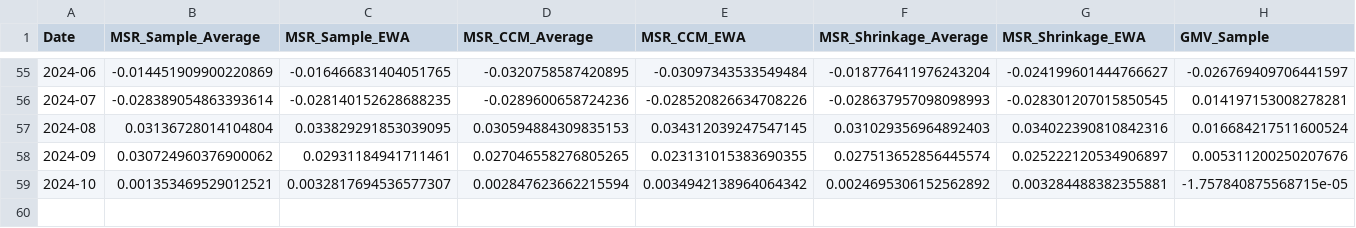
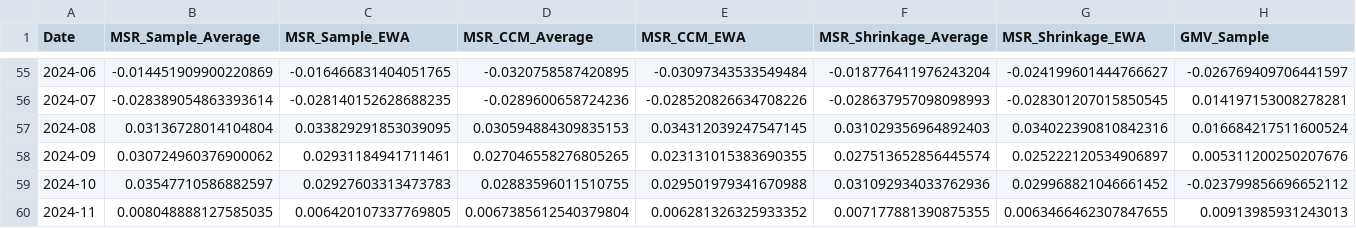
Before and after one commit to Bashlykov-Nikita/Creating-Portfolios, a CSV file: backtest_portfolios_data/DAX_backtest_portfolios.csv, drawn as a sheet; only a part is shown, gaps mark what is left out; rows hold the shown columns only; the diff covers the shown part only; the diff names each change by its address in the sheet, - before the commit and + after, or states it on an @@ line.

```diff
--- a/backtest_portfolios_data/DAX_backtest_portfolios.csv
+++ b/backtest_portfolios_data/DAX_backtest_portfolios.csv
-B59 (MSR_Sample_Average): 0.001353469529012521
+B59 (MSR_Sample_Average): 0.03547710586882597
-C59 (MSR_Sample_EWA): 0.0032817694536577307
+C59 (MSR_Sample_EWA): 0.02927603313473783
-D59 (MSR_CCM_Average): 0.002847623662215594
+D59 (MSR_CCM_Average): 0.02883596011510755
-E59 (MSR_CCM_EWA): 0.0034942138964064342
+E59 (MSR_CCM_EWA): 0.029501979341670988
-F59 (MSR_Shrinkage_Average): 0.0024695306152562892
+F59 (MSR_Shrinkage_Average): 0.031092934033762936
-G59 (MSR_Shrinkage_EWA): 0.003284488382355881
+G59 (MSR_Shrinkage_EWA): 0.029968821046661452
-H59 (GMV_Sample): -1.757840875568715e-05
+H59 (GMV_Sample): -0.023799856696652112
+row 60: 2024-11 | 0.008048888127585035 | 0.006420107337769805 | 0.0067385612540379804 | 0.006281326325933352 | 0.007177881390875355 | 0.0063466462307847655 | 0.00913985931243013
```
Also changed, not shown: 6 edited cells elsewhere in this file, backtest_portfolios_data/DowJones_backtest_portfolios.csv, backtest_portfolios_data/FTSE100_backtest_portfolios.csv, 11 other files.
